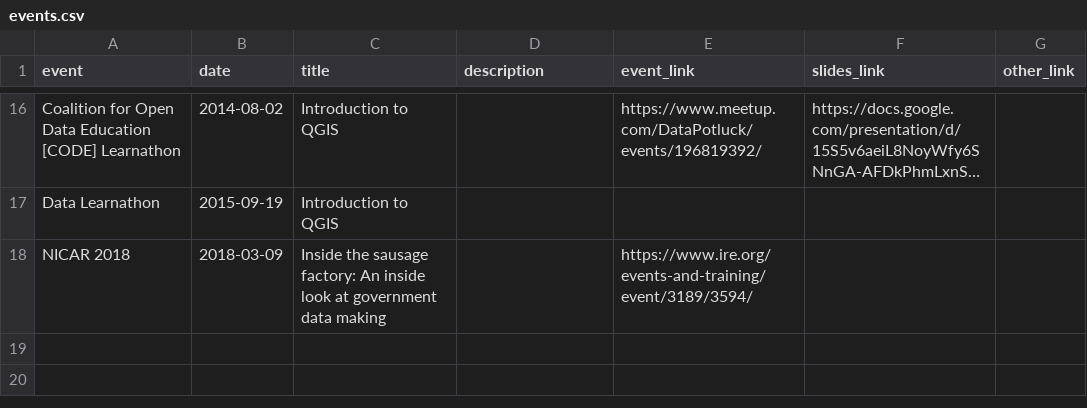
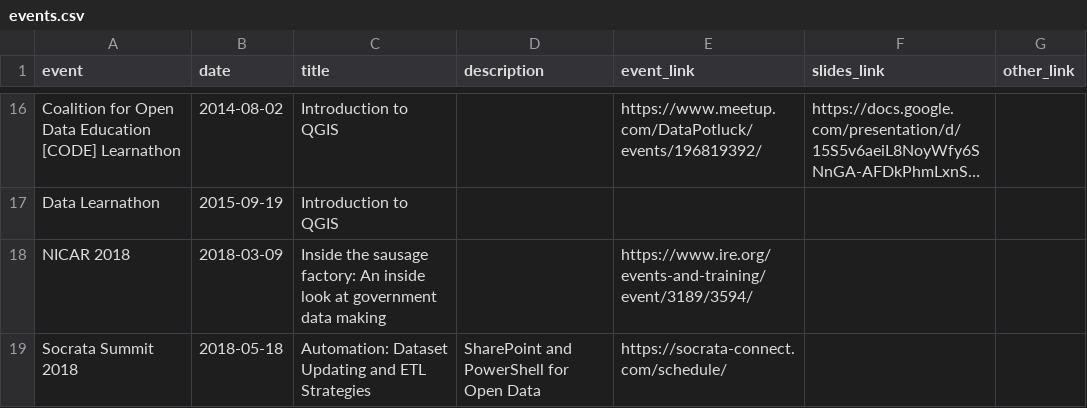
Before and after one commit to shua123/kalov.net, a CSV file: _data/events.csv, drawn as a sheet; only a part is shown, gaps mark what is left out; long unchanged cells end in …; the diff names each change by its address in the sheet, - before the commit and + after, or states it on an @@ line.

Commit message:
add Socrata Summit

```diff
--- a/_data/events.csv
+++ b/_data/events.csv
+row 19: Socrata Summit 2018 | 2018-05-18 | Automation: Dataset Updating and ETL Strategies | SharePoint and PowerShell for Open Data | https://socrata-connect.com/schedule/
```
